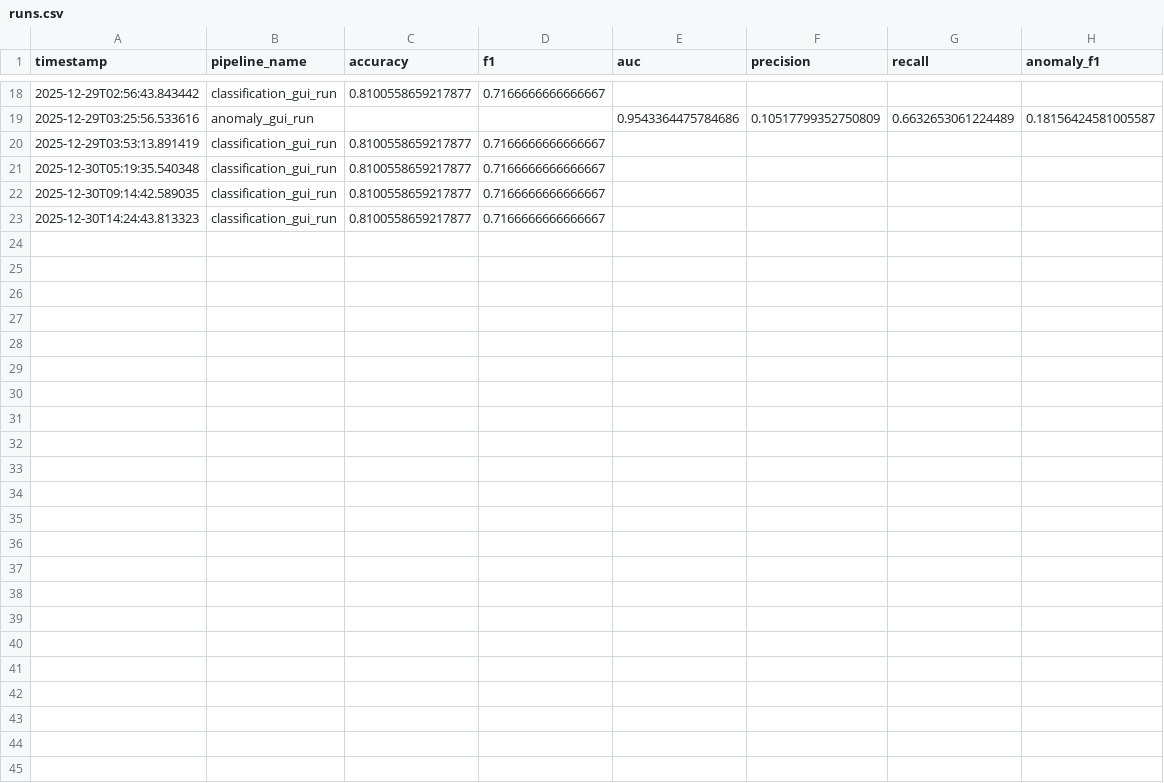
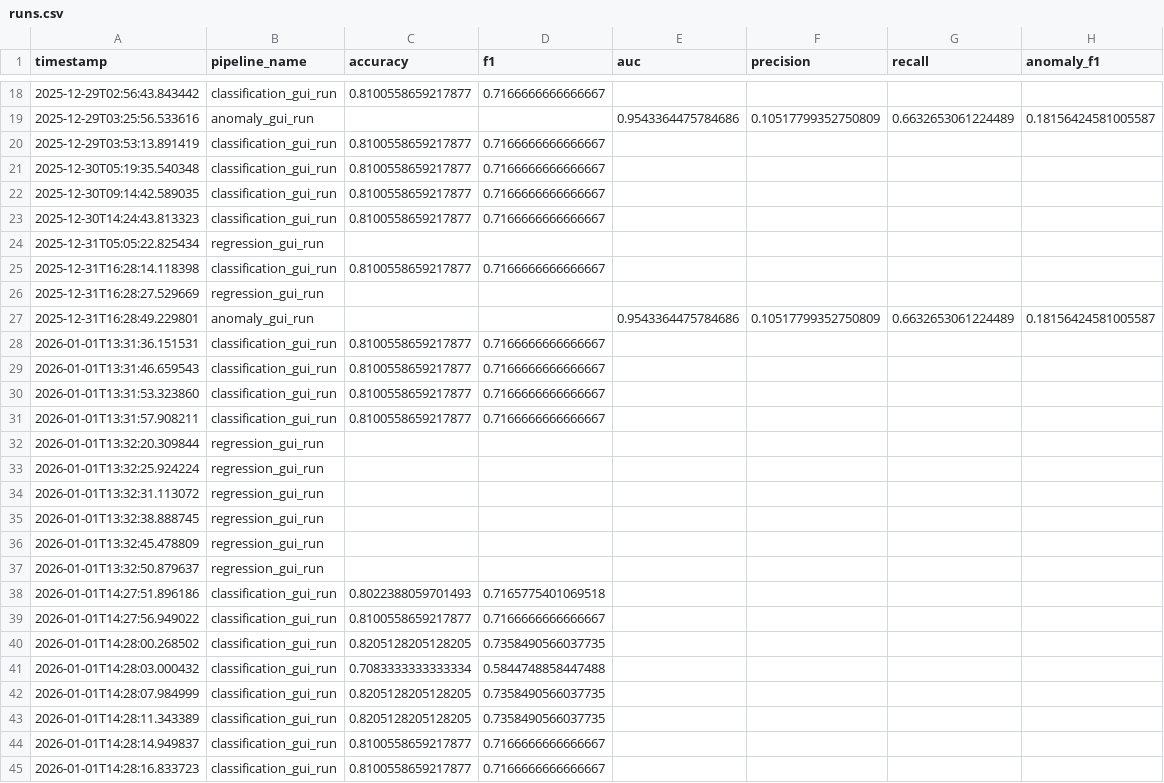
Before and after one commit to Shreesh-Nair/ml-orchestrator, a CSV file: logs/runs.csv, drawn as a sheet; only a part is shown, gaps mark what is left out; the diff names each change by its address in the sheet, - before the commit and + after, or states it on an @@ line.

Commit message:
Added basic preprocessing and regression

```diff
--- a/logs/runs.csv
+++ b/logs/runs.csv
+row 24: 2025-12-31T05:05:22.825434 | regression_gui_run
+row 25: 2025-12-31T16:28:14.118398 | classification_gui_run | 0.8100558659217877 | 0.7166666666666667
+row 26: 2025-12-31T16:28:27.529669 | regression_gui_run
+row 27: 2025-12-31T16:28:49.229801 | anomaly_gui_run |  |  | 0.9543364475784686 | 0.10517799352750809 | 0.6632653061224489 | 0.18156424581005587
+row 28: 2026-01-01T13:31:36.151531 | classification_gui_run | 0.8100558659217877 | 0.7166666666666667
+row 29: 2026-01-01T13:31:46.659543 | classification_gui_run | 0.8100558659217877 | 0.7166666666666667
+row 30: 2026-01-01T13:31:53.323860 | classification_gui_run | 0.8100558659217877 | 0.7166666666666667
+row 31: 2026-01-01T13:31:57.908211 | classification_gui_run | 0.8100558659217877 | 0.7166666666666667
+row 32: 2026-01-01T13:32:20.309844 | regression_gui_run
+row 33: 2026-01-01T13:32:25.924224 | regression_gui_run
+row 34: 2026-01-01T13:32:31.113072 | regression_gui_run
+row 35: 2026-01-01T13:32:38.888745 | regression_gui_run
+row 36: 2026-01-01T13:32:45.478809 | regression_gui_run
+row 37: 2026-01-01T13:32:50.879637 | regression_gui_run
+row 38: 2026-01-01T14:27:51.896186 | classification_gui_run | 0.8022388059701493 | 0.7165775401069518
+row 39: 2026-01-01T14:27:56.949022 | classification_gui_run | 0.8100558659217877 | 0.7166666666666667
+row 40: 2026-01-01T14:28:00.268502 | classification_gui_run | 0.8205128205128205 | 0.7358490566037735
+row 41: 2026-01-01T14:28:03.000432 | classification_gui_run | 0.7083333333333334 | 0.5844748858447488
+row 42: 2026-01-01T14:28:07.984999 | classification_gui_run | 0.8205128205128205 | 0.7358490566037735
+row 43: 2026-01-01T14:28:11.343389 | classification_gui_run | 0.8205128205128205 | 0.7358490566037735
+row 44: 2026-01-01T14:28:14.949837 | classification_gui_run | 0.8100558659217877 | 0.7166666666666667
+row 45: 2026-01-01T14:28:16.833723 | classification_gui_run | 0.8100558659217877 | 0.7166666666666667
```
Also changed, not shown: 12 other files.
